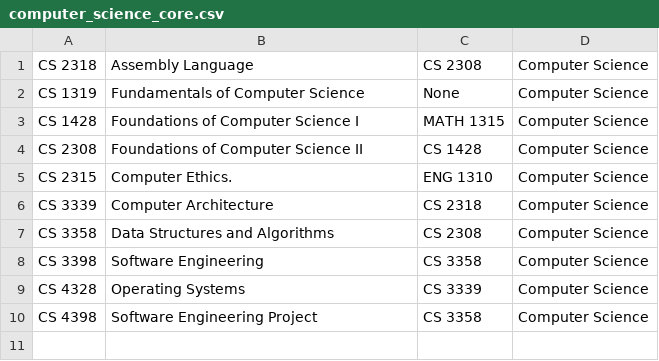
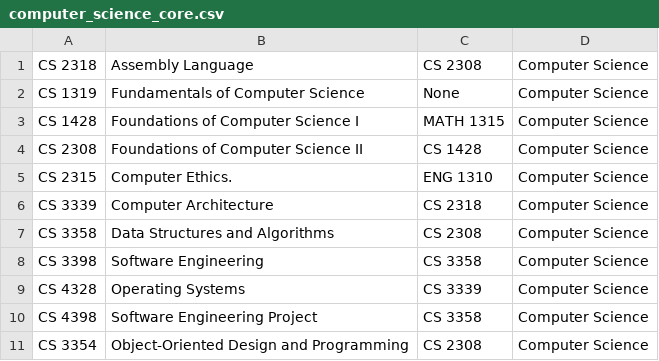
Before and after one commit to samaniehsan/auto-scheduler, a CSV file: data/computer_science_core.csv, drawn as a sheet; the diff names each change by its address in the sheet, - before the commit and + after, or states it on an @@ line.

Commit message:
Update computer_science_core.csv

```diff
--- a/data/computer_science_core.csv
+++ b/data/computer_science_core.csv
+row 11: CS 3354 | Object-Oriented Design and Programming | CS 2308 | Computer Science
```
